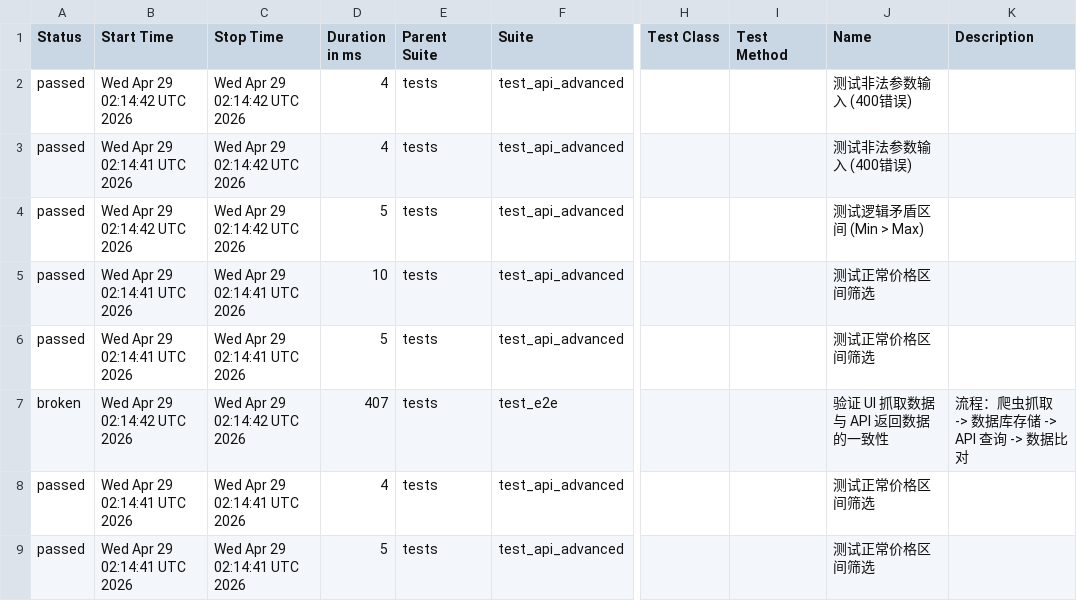
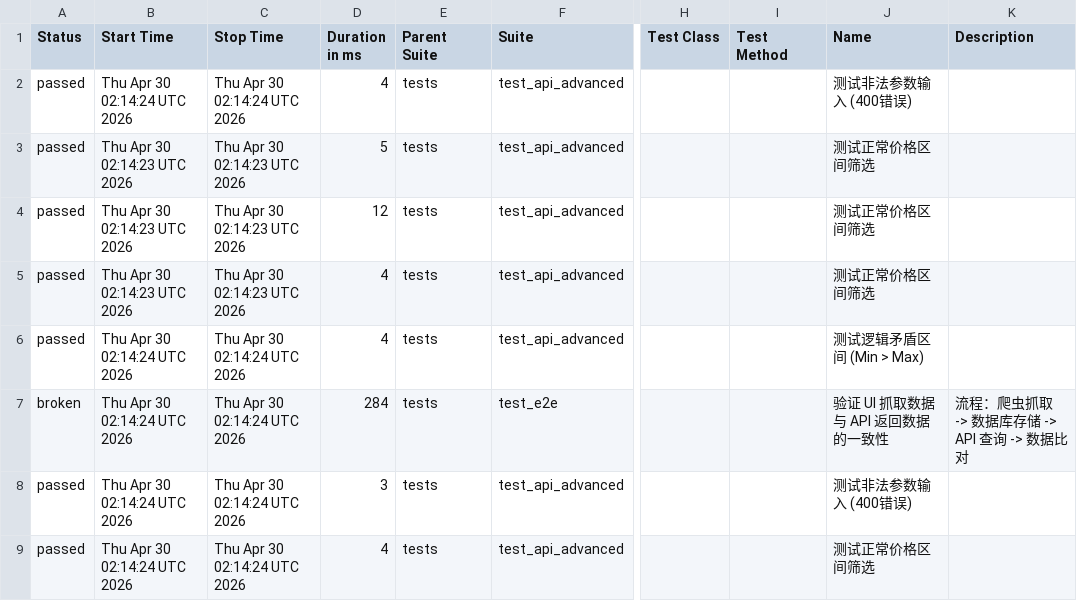
Before and after one commit to Junx20710/SauceMall-Monitor, a CSV file: data/suites.csv, drawn as a sheet; only a part is shown, gaps mark what is left out; the diff names each change by its address in the sheet, - before the commit and + after, or states it on an @@ line.

```diff
--- a/data/suites.csv
+++ b/data/suites.csv
-B2 (Start Time): Wed Apr 29 02:14:42 UTC 2026
+B2 (Start Time): Thu Apr 30 02:14:24 UTC 2026
-C2 (Stop Time): Wed Apr 29 02:14:42 UTC 2026
+C2 (Stop Time): Thu Apr 30 02:14:24 UTC 2026
-B3 (Start Time): Wed Apr 29 02:14:41 UTC 2026
+B3 (Start Time): Thu Apr 30 02:14:23 UTC 2026
-C3:C4 (Stop Time): Wed Apr 29 02:14:42 UTC 2026
+C3:C4 (Stop Time): Thu Apr 30 02:14:23 UTC 2026
-D3 (Duration in ms): 4
+D3 (Duration in ms): 5
-J3 (Name): 测试非法参数输入 (400错误)
+J3 (Name): 测试正常价格区间筛选
-B4 (Start Time): Wed Apr 29 02:14:42 UTC 2026
+B4 (Start Time): Thu Apr 30 02:14:23 UTC 2026
-D4 (Duration in ms): 5
+D4 (Duration in ms): 12
-J4 (Name): 测试逻辑矛盾区间 (Min > Max)
+J4 (Name): 测试正常价格区间筛选
-B5 (Start Time): Wed Apr 29 02:14:41 UTC 2026
+B5 (Start Time): Thu Apr 30 02:14:23 UTC 2026
-C5 (Stop Time): Wed Apr 29 02:14:41 UTC 2026
+C5 (Stop Time): Thu Apr 30 02:14:23 UTC 2026
-D5 (Duration in ms): 10
+D5 (Duration in ms): 4
-B6 (Start Time): Wed Apr 29 02:14:41 UTC 2026
+B6 (Start Time): Thu Apr 30 02:14:24 UTC 2026
-C6 (Stop Time): Wed Apr 29 02:14:41 UTC 2026
+C6 (Stop Time): Thu Apr 30 02:14:24 UTC 2026
-D6 (Duration in ms): 5
+D6 (Duration in ms): 4
-J6 (Name): 测试正常价格区间筛选
+J6 (Name): 测试逻辑矛盾区间 (Min > Max)
-B7 (Start Time): Wed Apr 29 02:14:42 UTC 2026
+B7 (Start Time): Thu Apr 30 02:14:24 UTC 2026
-C7 (Stop Time): Wed Apr 29 02:14:42 UTC 2026
+C7 (Stop Time): Thu Apr 30 02:14:24 UTC 2026
-D7 (Duration in ms): 407
+D7 (Duration in ms): 284
-B8:B9 (Start Time): Wed Apr 29 02:14:41 UTC 2026
+B8:B9 (Start Time): Thu Apr 30 02:14:24 UTC 2026
-C8:C9 (Stop Time): Wed Apr 29 02:14:41 UTC 2026
+C8:C9 (Stop Time): Thu Apr 30 02:14:24 UTC 2026
-D8 (Duration in ms): 4
+D8 (Duration in ms): 3
-J8 (Name): 测试正常价格区间筛选
+J8 (Name): 测试非法参数输入 (400错误)
-D9 (Duration in ms): 5
+D9 (Duration in ms): 4
```
Also changed, not shown: 34 other files.
